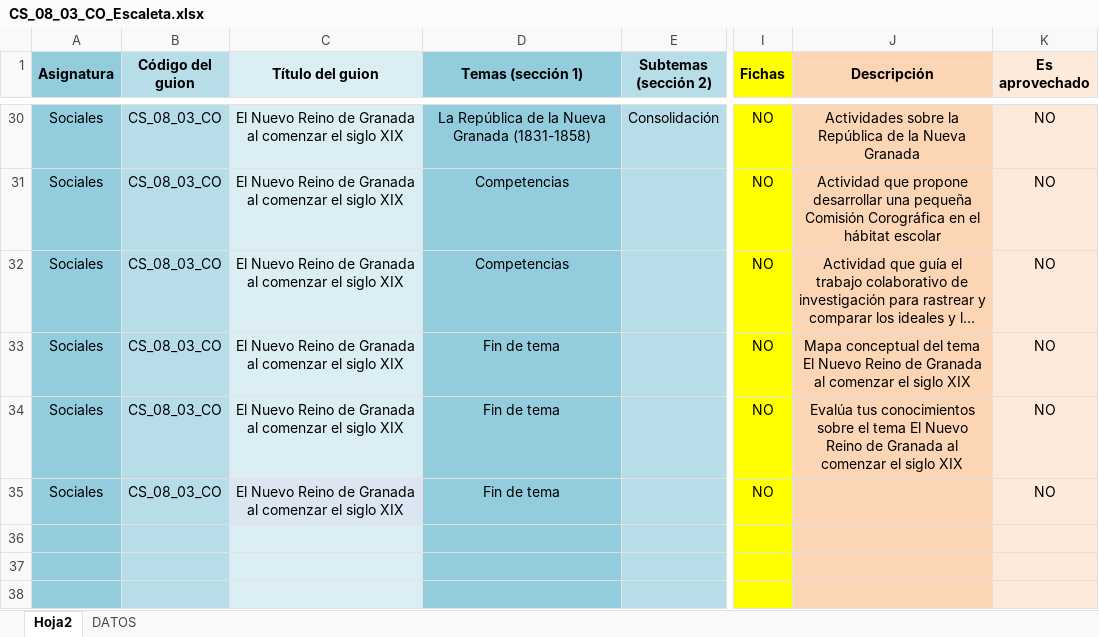
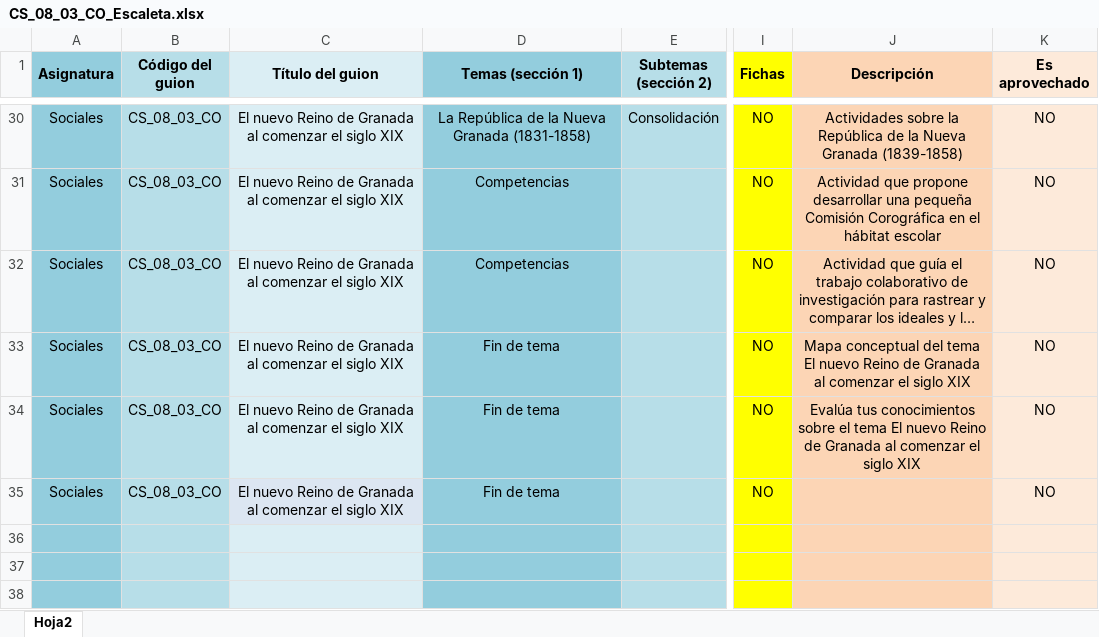
Before and after one commit to AulaPlanetaColombia/CienciasSociales, an Excel workbook: fuentes/contenidos/grado08/guion03/CS_08_03_CO_Escaleta.xlsx, sheet Hoja2, drawn as a sheet; only a part is shown, gaps mark what is left out; long unchanged cells end in …; values as stored, in another font and other column widths than the file's, no borders; the diff covers the shown part only; the diff names each change by its address in the sheet, - before the commit and + after, or states it on an @@ line.

```diff
--- a/fuentes/contenidos/grado08/guion03/CS_08_03_CO_Escaleta.xlsx (sheet Hoja2)
+++ b/fuentes/contenidos/grado08/guion03/CS_08_03_CO_Escaleta.xlsx (sheet Hoja2)
@@ sheet tab hidden: DATOS @@
-C30:C35 (Título del guion): El Nuevo Reino de…
+C30:C35 (Título del guion): El nuevo Reino de…
-J30 (Descripción): …Nueva Granada
+J30 (Descripción): …Nueva Granada (1839-1858)
-J33 (Descripción): …tema El Nuevo Reino de…
+J33 (Descripción): …tema El nuevo Reino de…
-J34 (Descripción): …tema El Nuevo Reino de…
+J34 (Descripción): …tema El nuevo Reino de…
```
Also changed, not shown: 47 edited cells elsewhere in this sheet, 12 other files.
